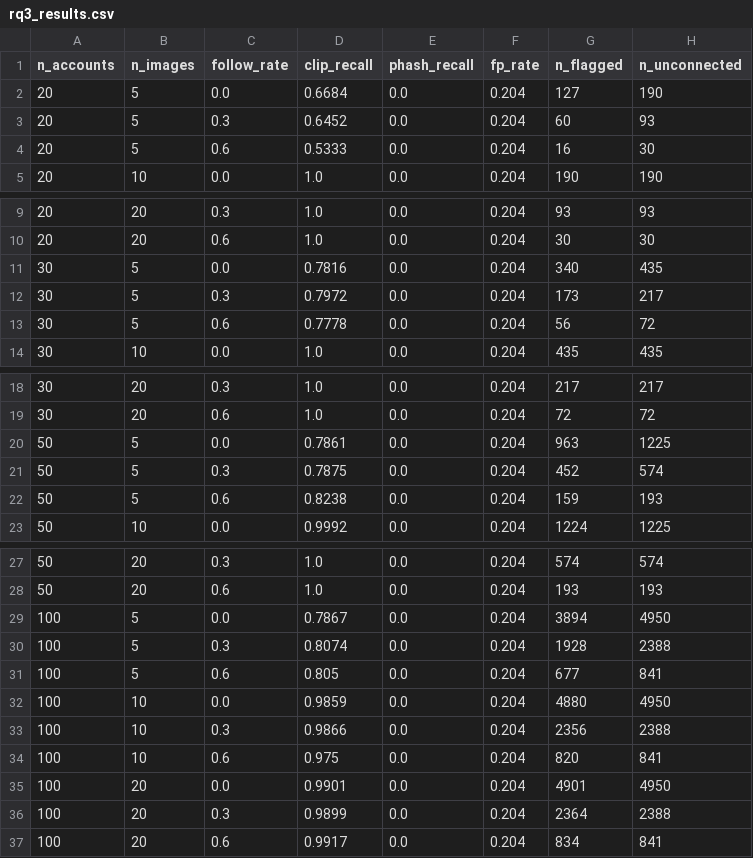
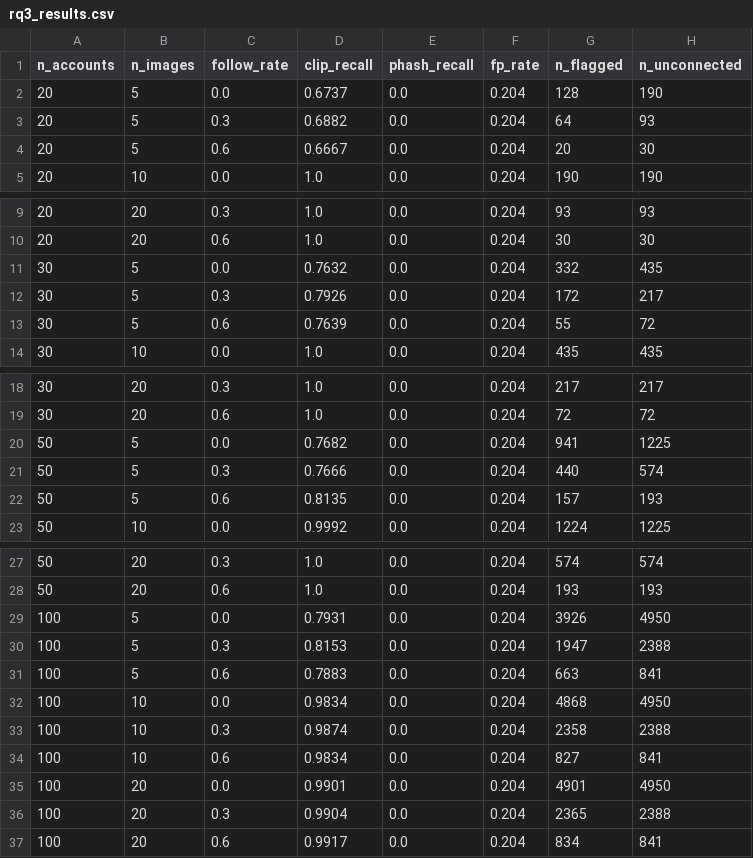
Before and after one commit to vkosatik/Bachelor_Thesis, a CSV file: src/rq3/rq3_results.csv, drawn as a sheet; only a part is shown, gaps mark what is left out.

```diff
--- a/src/rq3/rq3_results.csv
+++ b/src/rq3/rq3_results.csv
@@ -1,5 +1,5 @@
 n_accounts,n_images,follow_rate,clip_recall,phash_recall,fp_rate,n_flagged,n_unconnected
-20,5,0.0,0.6684,0.0,0.204,127,190
-20,5,0.3,0.6452,0.0,0.204,60,93
-20,5,0.6,0.5333,0.0,0.204,16,30
+20,5,0.0,0.6737,0.0,0.204,128,190
+20,5,0.3,0.6882,0.0,0.204,64,93
+20,5,0.6,0.6667,0.0,0.204,20,30
 20,10,0.0,1.0,0.0,0.204,190,190
@@ -10,5 +10,5 @@ n_accounts,n_images,follow_rate,clip_recall,phash_recall,fp_rate,n_flagged,n_unc
 20,20,0.6,1.0,0.0,0.204,30,30
-30,5,0.0,0.7816,0.0,0.204,340,435
-30,5,0.3,0.7972,0.0,0.204,173,217
-30,5,0.6,0.7778,0.0,0.204,56,72
+30,5,0.0,0.7632,0.0,0.204,332,435
+30,5,0.3,0.7926,0.0,0.204,172,217
+30,5,0.6,0.7639,0.0,0.204,55,72
 30,10,0.0,1.0,0.0,0.204,435,435
@@ -19,5 +19,5 @@ n_accounts,n_images,follow_rate,clip_recall,phash_recall,fp_rate,n_flagged,n_unc
 30,20,0.6,1.0,0.0,0.204,72,72
-50,5,0.0,0.7861,0.0,0.204,963,1225
-50,5,0.3,0.7875,0.0,0.204,452,574
-50,5,0.6,0.8238,0.0,0.204,159,193
+50,5,0.0,0.7682,0.0,0.204,941,1225
+50,5,0.3,0.7666,0.0,0.204,440,574
+50,5,0.6,0.8135,0.0,0.204,157,193
 50,10,0.0,0.9992,0.0,0.204,1224,1225
@@ -28,10 +28,10 @@ n_accounts,n_images,follow_rate,clip_recall,phash_recall,fp_rate,n_flagged,n_unc
 50,20,0.6,1.0,0.0,0.204,193,193
-100,5,0.0,0.7867,0.0,0.204,3894,4950
-100,5,0.3,0.8074,0.0,0.204,1928,2388
-100,5,0.6,0.805,0.0,0.204,677,841
-100,10,0.0,0.9859,0.0,0.204,4880,4950
-100,10,0.3,0.9866,0.0,0.204,2356,2388
-100,10,0.6,0.975,0.0,0.204,820,841
+100,5,0.0,0.7931,0.0,0.204,3926,4950
+100,5,0.3,0.8153,0.0,0.204,1947,2388
+100,5,0.6,0.7883,0.0,0.204,663,841
+100,10,0.0,0.9834,0.0,0.204,4868,4950
+100,10,0.3,0.9874,0.0,0.204,2358,2388
+100,10,0.6,0.9834,0.0,0.204,827,841
 100,20,0.0,0.9901,0.0,0.204,4901,4950
-100,20,0.3,0.9899,0.0,0.204,2364,2388
+100,20,0.3,0.9904,0.0,0.204,2365,2388
 100,20,0.6,0.9917,0.0,0.204,834,841
```
Also changed, not shown: 11 other files.
